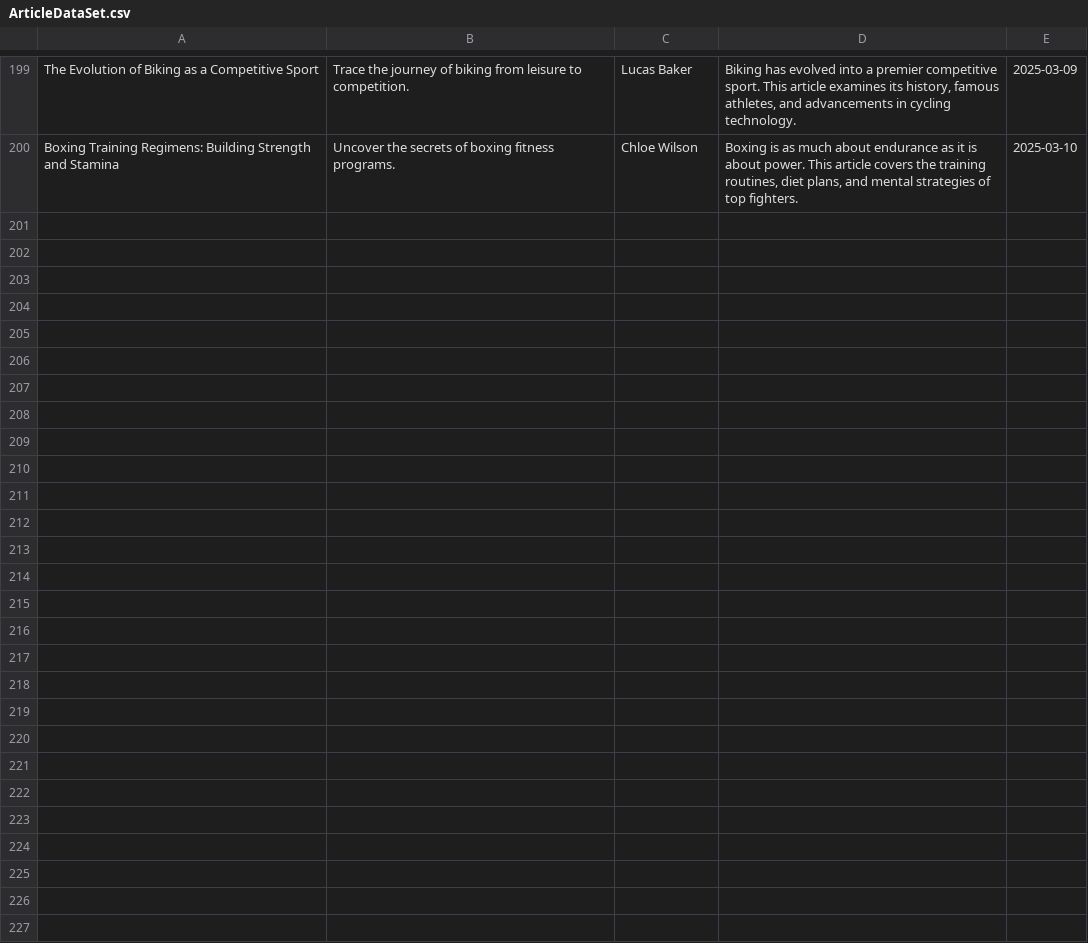
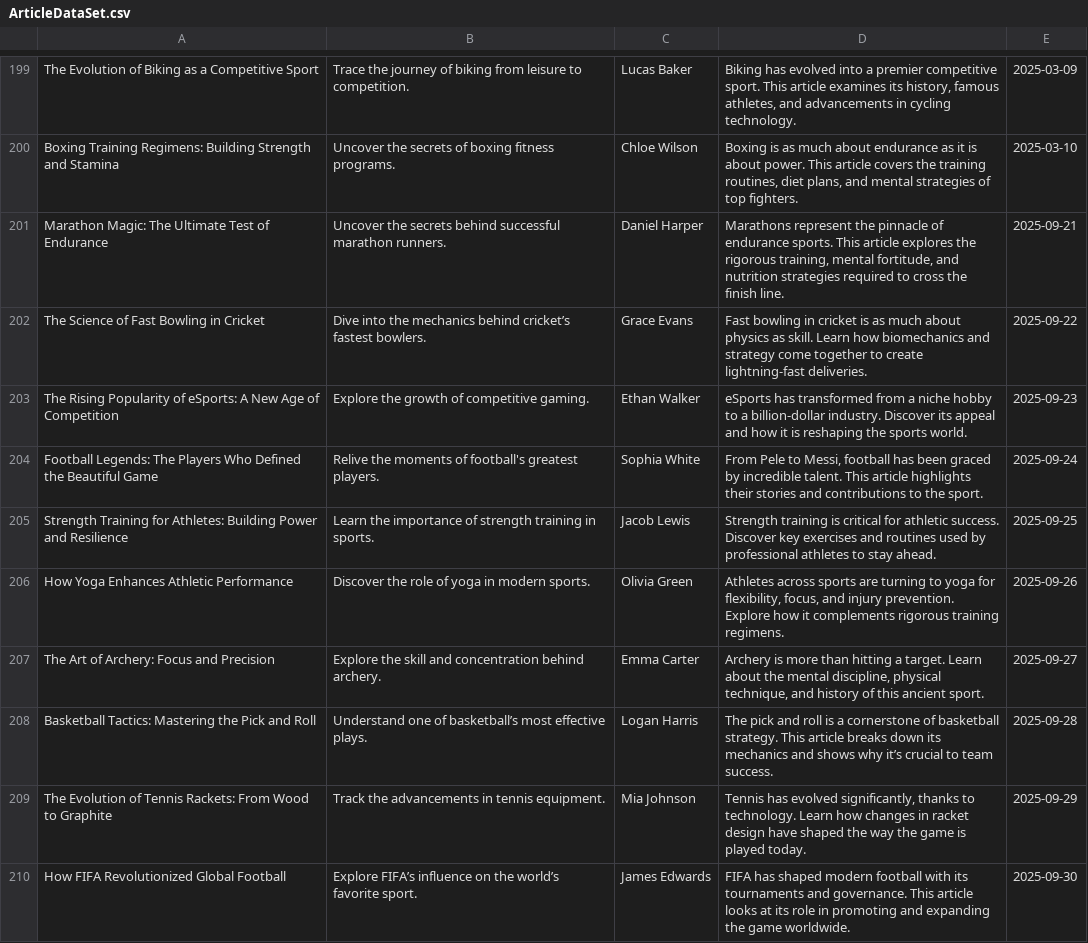
Before and after one commit to DinurakshanRavichandran/NewsReccommendationSystemFx, a CSV file: src/main/resources/com/example/oodprojectfx/views/ArticleDataSet.csv, drawn as a sheet; only a part is shown, gaps mark what is left out; the diff names each change by its address in the sheet, - before the commit and + after, or states it on an @@ line.

```diff
--- a/src/main/resources/com/example/oodprojectfx/views/ArticleDataSet.csv
+++ b/src/main/resources/com/example/oodprojectfx/views/ArticleDataSet.csv
+row 201: Marathon Magic: The Ultimate Test of Endurance | Uncover the secrets behind successful marathon runners. | Daniel Harper | Marathons represent the pinnacle of endurance sports. This article explores the rigorous training, mental fortitude, and nutrition strategies required to cross the finish line. | 2025-09-21
+row 202: The Science of Fast Bowling in Cricket | Dive into the mechanics behind cricket’s fastest bowlers. | Grace Evans | Fast bowling in cricket is as much about physics as skill. Learn how biomechanics and strategy come together to create lightning-fast deliveries. | 2025-09-22
+row 203: The Rising Popularity of eSports: A New Age of Competition | Explore the growth of competitive gaming. | Ethan Walker | eSports has transformed from a niche hobby to a billion-dollar industry. Discover its appeal and how it is reshaping the sports world. | 2025-09-23
+row 204: Football Legends: The Players Who Defined the Beautiful Game | Relive the moments of football's greatest players. | Sophia White | From Pele to Messi, football has been graced by incredible talent. This article highlights their stories and contributions to the sport. | 2025-09-24
+row 205: Strength Training for Athletes: Building Power and Resilience | Learn the importance of strength training in sports. | Jacob Lewis | Strength training is critical for athletic success. Discover key exercises and routines used by professional athletes to stay ahead. | 2025-09-25
+row 206: How Yoga Enhances Athletic Performance | Discover the role of yoga in modern sports. | Olivia Green | Athletes across sports are turning to yoga for flexibility, focus, and injury prevention. Explore how it complements rigorous training regimens. | 2025-09-26
+row 207: The Art of Archery: Focus and Precision | Explore the skill and concentration behind archery. | Emma Carter | Archery is more than hitting a target. Learn about the mental discipline, physical technique, and history of this ancient sport. | 2025-09-27
+row 208: Basketball Tactics: Mastering the Pick and Roll | Understand one of basketball’s most effective plays. | Logan Harris | The pick and roll is a cornerstone of basketball strategy. This article breaks down its mechanics and shows why it’s crucial to team success. | 2025-09-28
+row 209: The Evolution of Tennis Rackets: From Wood to Graphite | Track the advancements in tennis equipment. | Mia Johnson | Tennis has evolved significantly, thanks to technology. Learn how changes in racket design have shaped the way the game is played today. | 2025-09-29
+row 210: How FIFA Revolutionized Global Football | Explore FIFA’s influence on the world’s favorite sport. | James Edwards | FIFA has shaped modern football with its tournaments and governance. This article looks at its role in promoting and expanding the game worldwide. | 2025-09-30
```
Also changed, not shown: 2 other files.
